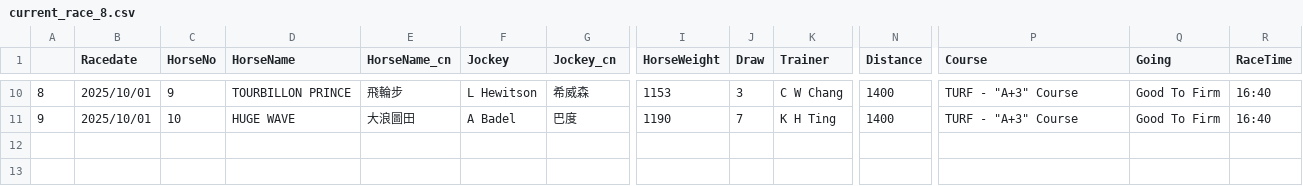
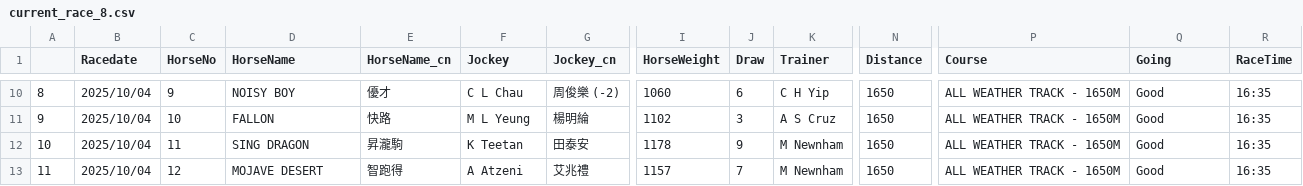
Before and after one commit to monkeynyp/horsegame, a CSV file: racecard/data/current_race_8.csv, drawn as a sheet; only a part is shown, gaps mark what is left out; rows hold the shown columns only; the diff covers the shown part only; the diff names each change by its address in the sheet, - before the commit and + after, or states it on an @@ line.

```diff
--- a/racecard/data/current_race_8.csv
+++ b/racecard/data/current_race_8.csv
-B10:B11 (Racedate): 2025/10/01
+B10:B11 (Racedate): 2025/10/04
-D10 (HorseName): TOURBILLON PRINCE
+D10 (HorseName): NOISY BOY
-E10 (HorseName_cn): 飛輪步
+E10 (HorseName_cn): 優才
-F10 (Jockey): L Hewitson
+F10 (Jockey): C L Chau
-G10 (Jockey_cn): 希威森
+G10 (Jockey_cn): 周俊樂 (-2)
-I10 (HorseWeight): 1153
+I10 (HorseWeight): 1060
-J10 (Draw): 3
+J10 (Draw): 6
-K10 (Trainer): C W Chang
+K10 (Trainer): C H Yip
-N10:N11 (Distance): 1400
+N10:N11 (Distance): 1650
-P10:P11 (Course): TURF - "A+3" Course
+P10:P11 (Course): ALL WEATHER TRACK - 1650M
-Q10:Q11 (Going): Good To Firm
+Q10:Q11 (Going): Good
-R10:R11 (RaceTime): 16:40
+R10:R11 (RaceTime): 16:35
-D11 (HorseName): HUGE WAVE
+D11 (HorseName): FALLON
-E11 (HorseName_cn): 大浪圖田
+E11 (HorseName_cn): 快路
-F11 (Jockey): A Badel
+F11 (Jockey): M L Yeung
-G11 (Jockey_cn): 巴度
+G11 (Jockey_cn): 楊明綸
-I11 (HorseWeight): 1190
+I11 (HorseWeight): 1102
-J11 (Draw): 7
+J11 (Draw): 3
-K11 (Trainer): K H Ting
+K11 (Trainer): A S Cruz
+row 12: 10 | 2025/10/04 | 11 | SING DRAGON | 昇瀧駒 | K Teetan | 田泰安 | 1178 | 9 | M Newnham | 1650 | ALL WEATHER TRACK - 1650M | Good | 16:35
+row 13: 11 | 2025/10/04 | 12 | MOJAVE DESERT | 智跑得 | A Atzeni | 艾兆禮 | 1157 | 7 | M Newnham | 1650 | ALL WEATHER TRACK - 1650M | Good | 16:35
```
Also changed, not shown: 129 edited cells elsewhere in this file, racecard/data/current_race_1.csv, racecard/data/current_race_3.csv, 48 other files.
